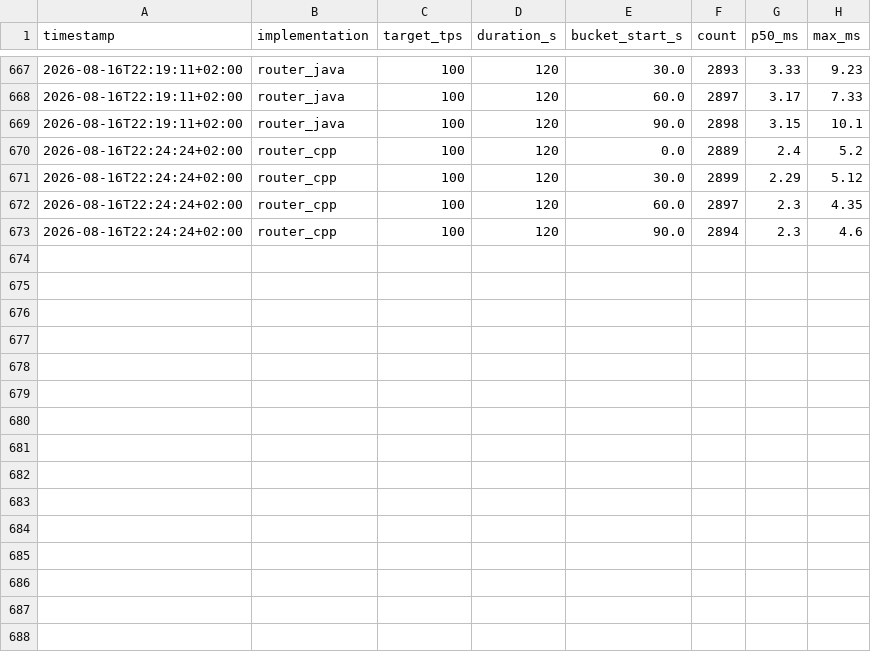
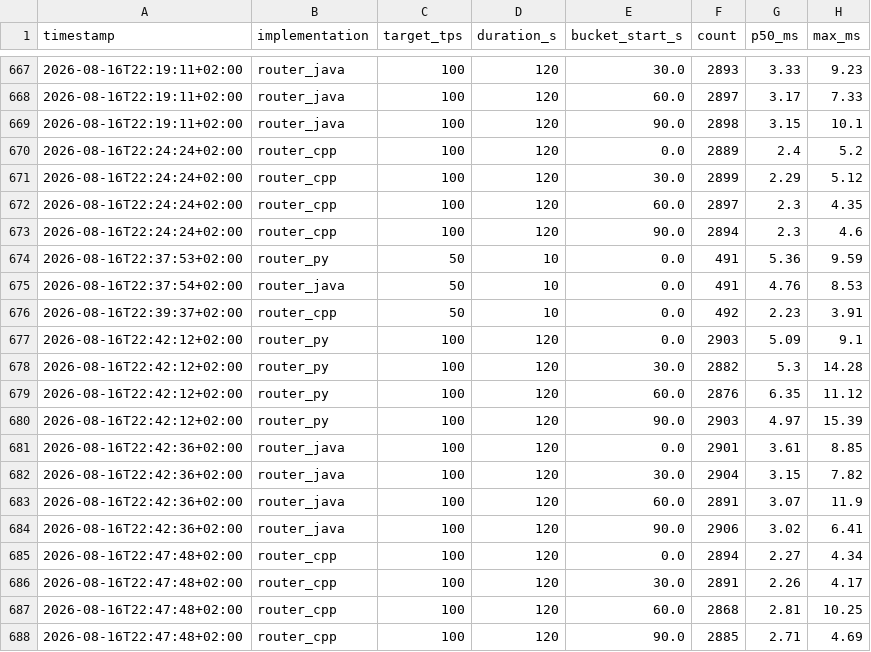
Before and after one commit to pernielsen1/containers, a CSV file: claude_exp/routers/csv_results/latency_buckets.csv, drawn as a sheet; only a part is shown, gaps mark what is left out.

```diff
--- a/claude_exp/routers/csv_results/latency_buckets.csv
+++ b/claude_exp/routers/csv_results/latency_buckets.csv
@@ -673 +673,16 @@ timestamp;implementation;target_tps;duration_s;bucket_start_s;count;p50_ms;max_m
 2026-08-16T22:24:24+02:00;router_cpp;100;120;90.0;2894;2.3;4.6
+2026-08-16T22:37:53+02:00;router_py;50;10;0.0;491;5.36;9.59
+2026-08-16T22:37:54+02:00;router_java;50;10;0.0;491;4.76;8.53
+2026-08-16T22:39:37+02:00;router_cpp;50;10;0.0;492;2.23;3.91
+2026-08-16T22:42:12+02:00;router_py;100;120;0.0;2903;5.09;9.1
+2026-08-16T22:42:12+02:00;router_py;100;120;30.0;2882;5.3;14.28
+2026-08-16T22:42:12+02:00;router_py;100;120;60.0;2876;6.35;11.12
+2026-08-16T22:42:12+02:00;router_py;100;120;90.0;2903;4.97;15.39
+2026-08-16T22:42:36+02:00;router_java;100;120;0.0;2901;3.61;8.85
+2026-08-16T22:42:36+02:00;router_java;100;120;30.0;2904;3.15;7.82
+2026-08-16T22:42:36+02:00;router_java;100;120;60.0;2891;3.07;11.9
+2026-08-16T22:42:36+02:00;router_java;100;120;90.0;2906;3.02;6.41
+2026-08-16T22:47:48+02:00;router_cpp;100;120;0.0;2894;2.27;4.34
+2026-08-16T22:47:48+02:00;router_cpp;100;120;30.0;2891;2.26;4.17
+2026-08-16T22:47:48+02:00;router_cpp;100;120;60.0;2868;2.81;10.25
+2026-08-16T22:47:48+02:00;router_cpp;100;120;90.0;2885;2.71;4.69
```
Also changed, not shown: claude_exp/routers/csv_results/slow_responds.csv, claude_exp/routers/csv_results/soak_summary.csv, 2 other files.
